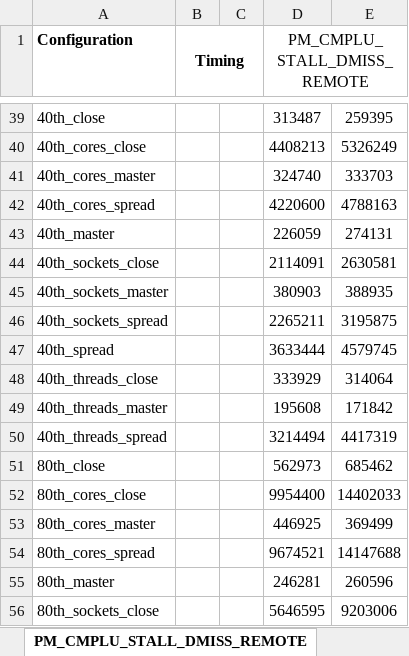
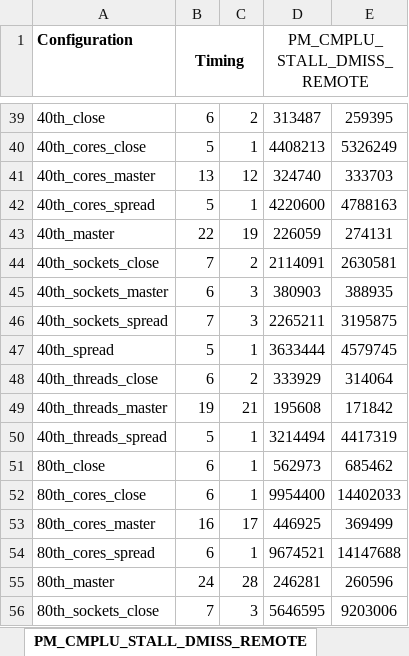
Before and after one commit to spophale/OpenMP_paper01, an Excel workbook: Data/HW_Counters.xlsx, sheet PM_CMPLU_STALL_DMISS_REMOTE, drawn as a sheet; only a part is shown, gaps mark what is left out; values as stored, in another font and other column widths than the file's, no borders; the diff covers the shown part only; the diff names each change by its address in the sheet, - before the commit and + after, or states it on an @@ line.

```diff
--- a/Data/HW_Counters.xlsx (sheet PM_CMPLU_STALL_DMISS_REMOTE)
+++ b/Data/HW_Counters.xlsx (sheet PM_CMPLU_STALL_DMISS_REMOTE)
-B39 (Timing): (empty)
+B39 (Timing): 6
-C39: (empty)
+C39: 2
-B40 (Timing): (empty)
+B40 (Timing): 5
-C40: (empty)
+C40: 1
-B41 (Timing): (empty)
+B41 (Timing): 13
-C41: (empty)
+C41: 12
-B42 (Timing): (empty)
+B42 (Timing): 5
-C42: (empty)
+C42: 1
-B43 (Timing): (empty)
+B43 (Timing): 22
-C43: (empty)
+C43: 19
-B44 (Timing): (empty)
+B44 (Timing): 7
-C44: (empty)
+C44: 2
-B45 (Timing): (empty)
+B45 (Timing): 6
-C45:C46: (empty)
+C45:C46: 3
-B46 (Timing): (empty)
+B46 (Timing): 7
-B47 (Timing): (empty)
+B47 (Timing): 5
-C47: (empty)
+C47: 1
-B48 (Timing): (empty)
+B48 (Timing): 6
-C48: (empty)
+C48: 2
-B49 (Timing): (empty)
+B49 (Timing): 19
-C49: (empty)
+C49: 21
-B50 (Timing): (empty)
+B50 (Timing): 5
-C50:C52: (empty)
+C50:C52: 1
-B51:B52 (Timing): (empty)
+B51:B52 (Timing): 6
-B53 (Timing): (empty)
+B53 (Timing): 16
-C53: (empty)
+C53: 17
-B54 (Timing): (empty)
+B54 (Timing): 6
-C54: (empty)
+C54: 1
-B55 (Timing): (empty)
+B55 (Timing): 24
-C55: (empty)
+C55: 28
-B56 (Timing): (empty)
+B56 (Timing): 7
-C56: (empty)
+C56: 3
```
Also changed, not shown: 72 edited cells elsewhere in this sheet, charts or pictures.
